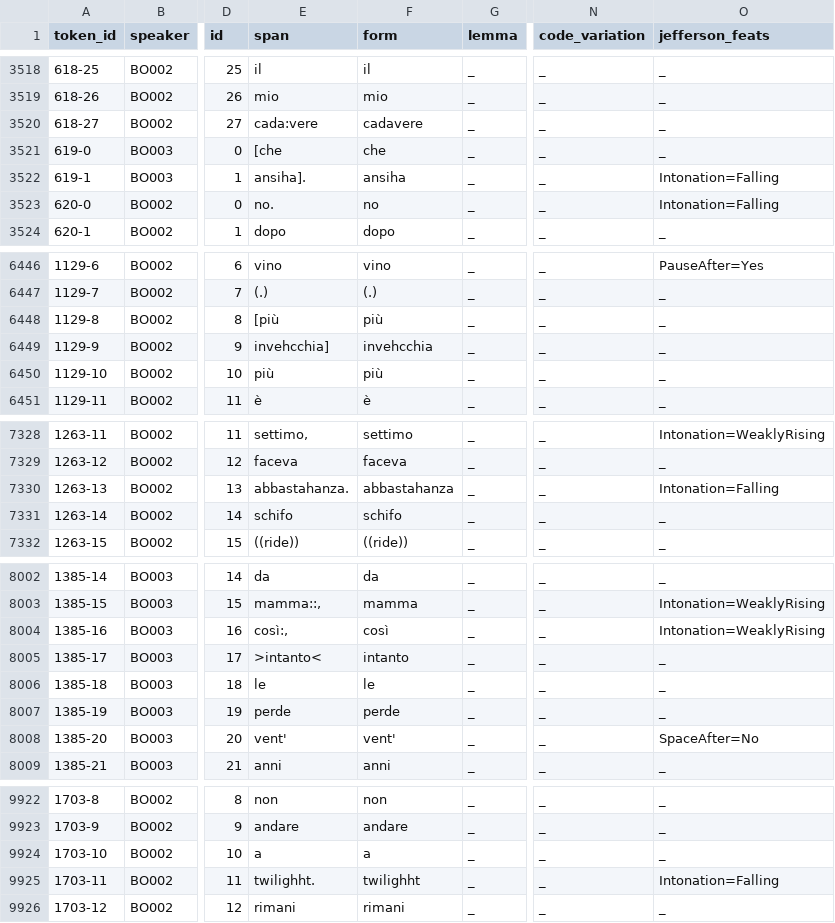
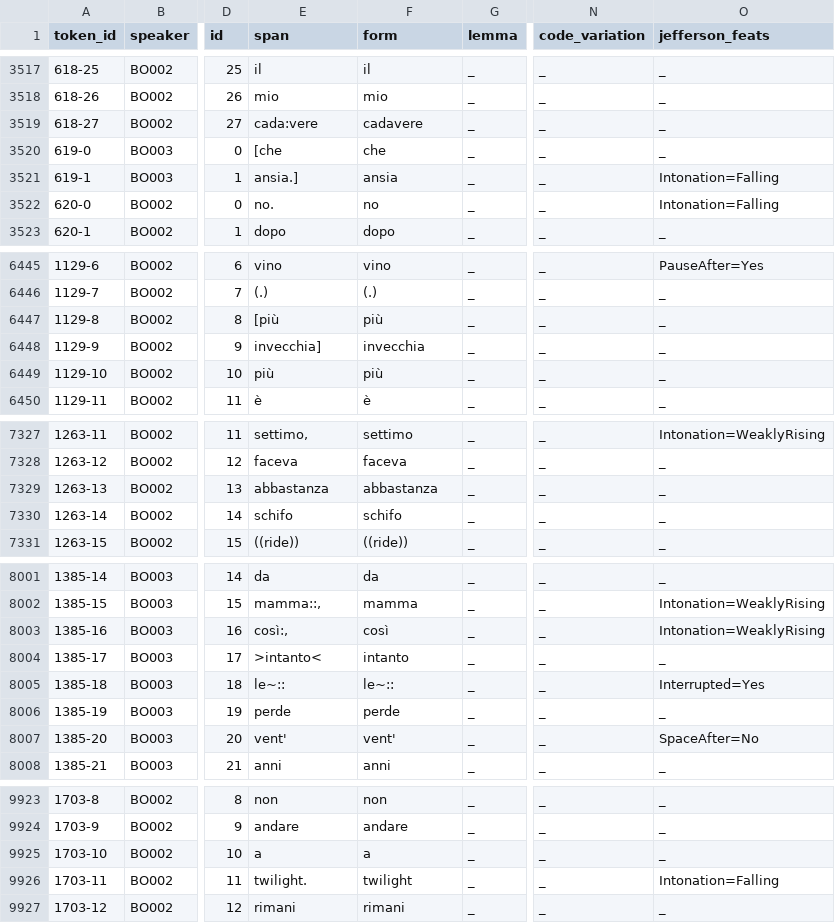
Before and after one commit to KIParla/KIP, a TSV file: tsv/BOA3001.vert.tsv, drawn as a sheet; only a part is shown, gaps mark what is left out; addresses are those after the commit; the diff covers the shown part only; the diff names each change by its address in the sheet, - before the commit and + after, or states it on an @@ line.

```diff
--- a/tsv/BOA3001.vert.tsv
+++ b/tsv/BOA3001.vert.tsv
-E3521 (span): ansiha].
+E3521 (span): ansia.]
-F3521 (form): ansiha
+F3521 (form): ansia
-E6448 (span): invehcchia]
+E6448 (span): invecchia]
-F6448 (form): invehcchia
+F6448 (form): invecchia
-E7329 (span): abbastahanza.
+E7329 (span): abbastanza
-F7329 (form): abbastahanza
+F7329 (form): abbastanza
-O7329 (jefferson_feats): Intonation=Falling
+O7329 (jefferson_feats): _
-E8005 (span): le
+E8005 (span): le~::
-F8005 (form): le
+F8005 (form): le~::
-O8005 (jefferson_feats): _
+O8005 (jefferson_feats): Interrupted=Yes
-E9926 (span): twilighht.
+E9926 (span): twilight.
-F9926 (form): twilighht
+F9926 (form): twilight
```
Also changed, not shown: 2 added rows, 1 removed row and 39 edited cells elsewhere in this file.
